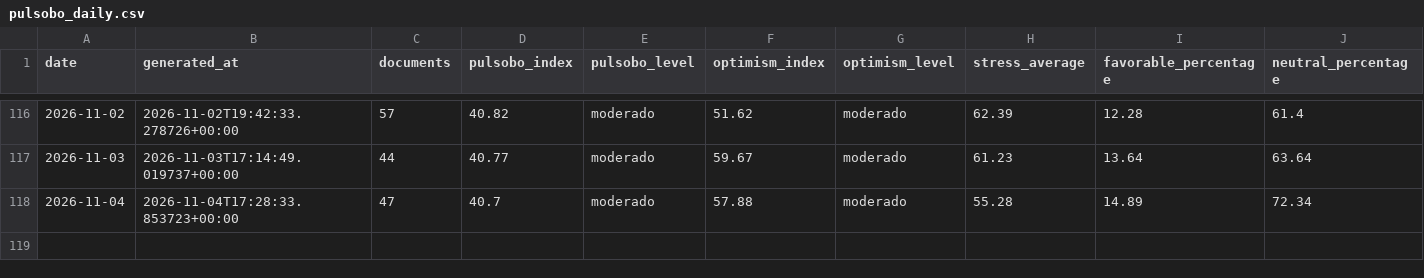
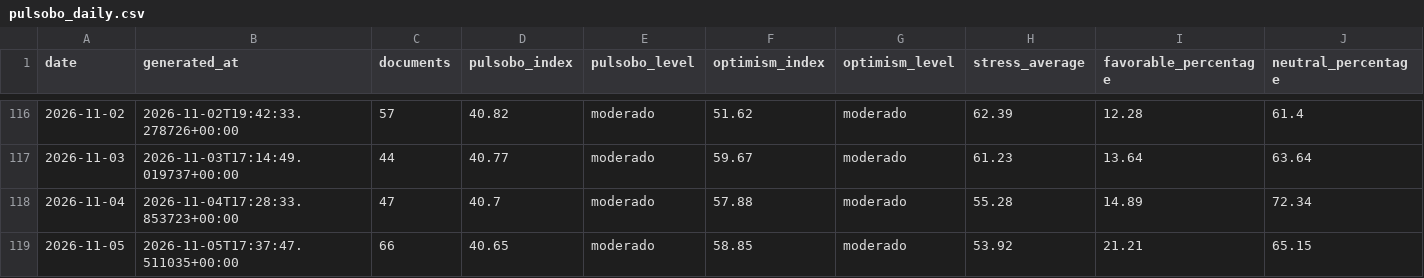
Before and after one commit to paul-pinto/TerMacroMetro, a CSV file: data/history/pulsobo_daily.csv, drawn as a sheet; only a part is shown, gaps mark what is left out; rows hold the shown columns only; the diff names each change by its address in the sheet, - before the commit and + after, or states it on an @@ line.

Commit message:
data: actualización diaria de TerMacroMetro

```diff
--- a/data/history/pulsobo_daily.csv
+++ b/data/history/pulsobo_daily.csv
+row 119: 2026-11-05 | 2026-11-05T17:37:47.511035+00:00 | 66 | 40.65 | moderado | 58.85 | moderado | 53.92 | 21.21 | 65.15
```
Also changed, not shown: 16 other files.
